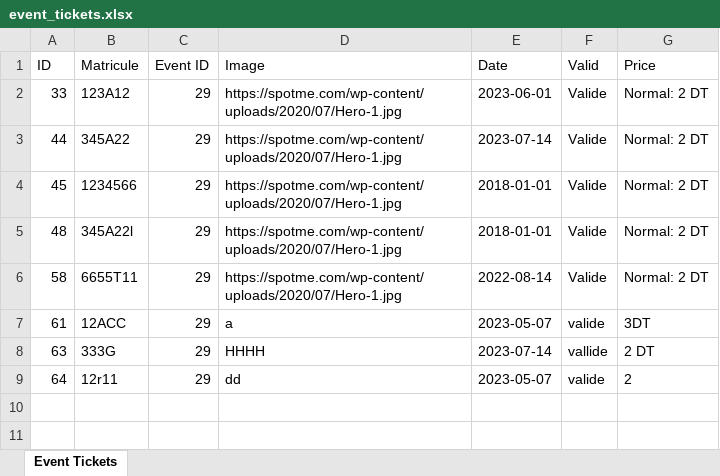
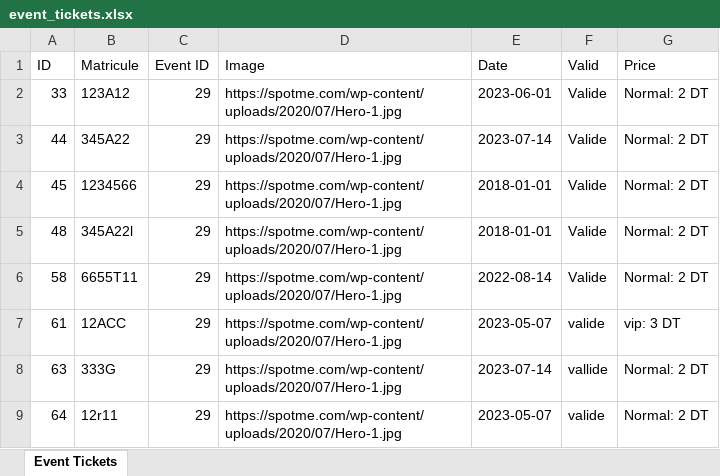
Before and after one commit to oussamabousbih/Pi-dev_Java, an Excel workbook: event_tickets.xlsx, sheet Event Tickets, drawn as a sheet; values as stored, in another font and other column widths than the file's, no borders; the diff names each change by its address in the sheet, - before the commit and + after, or states it on an @@ line.

```diff
--- a/event_tickets.xlsx (sheet Event Tickets)
+++ b/event_tickets.xlsx (sheet Event Tickets)
-D7 (Image): a
+D7 (Image): https://spotme.com/wp-content/uploads/2020/07/Hero-1.jpg
-G7 (Price): 3DT
+G7 (Price): vip: 3 DT
-D8 (Image): HHHH
+D8 (Image): https://spotme.com/wp-content/uploads/2020/07/Hero-1.jpg
-G8 (Price): 2 DT
+G8 (Price): Normal: 2 DT
-D9 (Image): dd
+D9 (Image): https://spotme.com/wp-content/uploads/2020/07/Hero-1.jpg
-G9 (Price): 2
+G9 (Price): Normal: 2 DT
```
Also changed, not shown: 16 other files.
